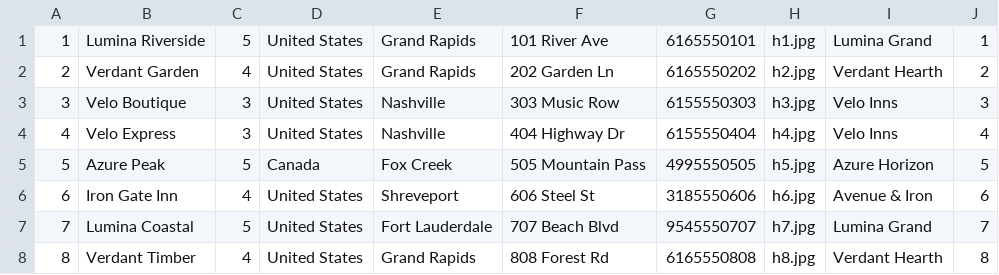
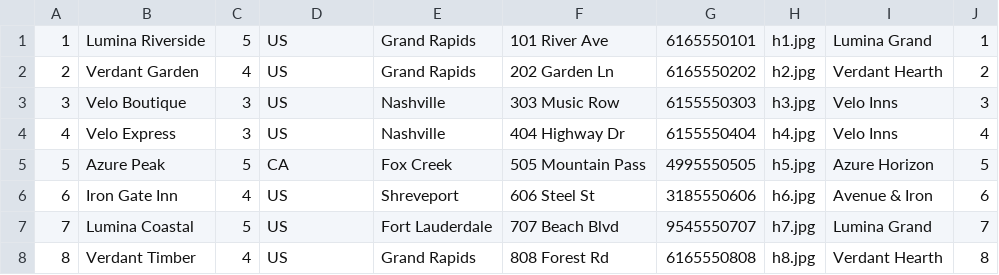
Before and after one commit to ChhayThan/csi2132-ehotel, a CSV file: backend/mock_data/hotel.csv, drawn as a sheet.

Commit message:
add check and fk behaviour and replace country names with cc in mock data

```diff
--- a/backend/mock_data/hotel.csv
+++ b/backend/mock_data/hotel.csv
@@ -1,8 +1,8 @@
-1,Lumina Riverside,5,United States,Grand Rapids,"101 River Ave",6165550101,h1.jpg,"Lumina Grand",1
-2,Verdant Garden,4,United States,Grand Rapids,"202 Garden Ln",6165550202,h2.jpg,"Verdant Hearth",2
-3,Velo Boutique,3,United States,Nashville,"303 Music Row",6155550303,h3.jpg,"Velo Inns",3
-4,Velo Express,3,United States,Nashville,"404 Highway Dr",6155550404,h4.jpg,"Velo Inns",4
-5,Azure Peak,5,Canada,Fox Creek,"505 Mountain Pass",4995550505,h5.jpg,"Azure Horizon",5
-6,Iron Gate Inn,4,United States,Shreveport,"606 Steel St",3185550606,h6.jpg,"Avenue & Iron",6
-7,Lumina Coastal,5,United States,Fort Lauderdale,"707 Beach Blvd",9545550707,h7.jpg,"Lumina Grand",7
-8,Verdant Timber,4,United States,Grand Rapids,"808 Forest Rd",6165550808,h8.jpg,"Verdant Hearth",8
+1,Lumina Riverside,5,US,Grand Rapids,"101 River Ave",6165550101,h1.jpg,"Lumina Grand",1
+2,Verdant Garden,4,US,Grand Rapids,"202 Garden Ln",6165550202,h2.jpg,"Verdant Hearth",2
+3,Velo Boutique,3,US,Nashville,"303 Music Row",6155550303,h3.jpg,"Velo Inns",3
+4,Velo Express,3,US,Nashville,"404 Highway Dr",6155550404,h4.jpg,"Velo Inns",4
+5,Azure Peak,5,CA,Fox Creek,"505 Mountain Pass",4995550505,h5.jpg,"Azure Horizon",5
+6,Iron Gate Inn,4,US,Shreveport,"606 Steel St",3185550606,h6.jpg,"Avenue & Iron",6
+7,Lumina Coastal,5,US,Fort Lauderdale,"707 Beach Blvd",9545550707,h7.jpg,"Lumina Grand",7
+8,Verdant Timber,4,US,Grand Rapids,"808 Forest Rd",6165550808,h8.jpg,"Verdant Hearth",8
```
Also changed, not shown: 1 other file.
